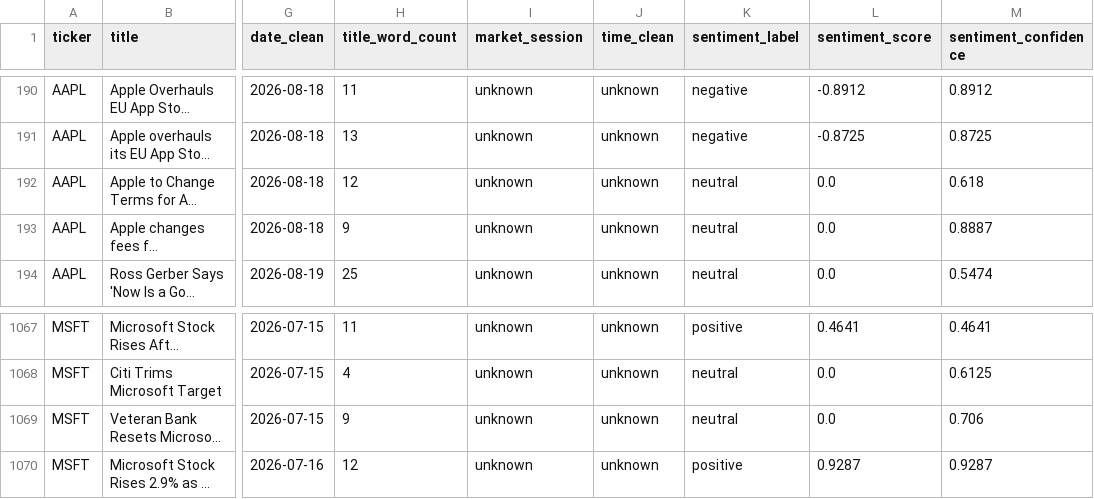
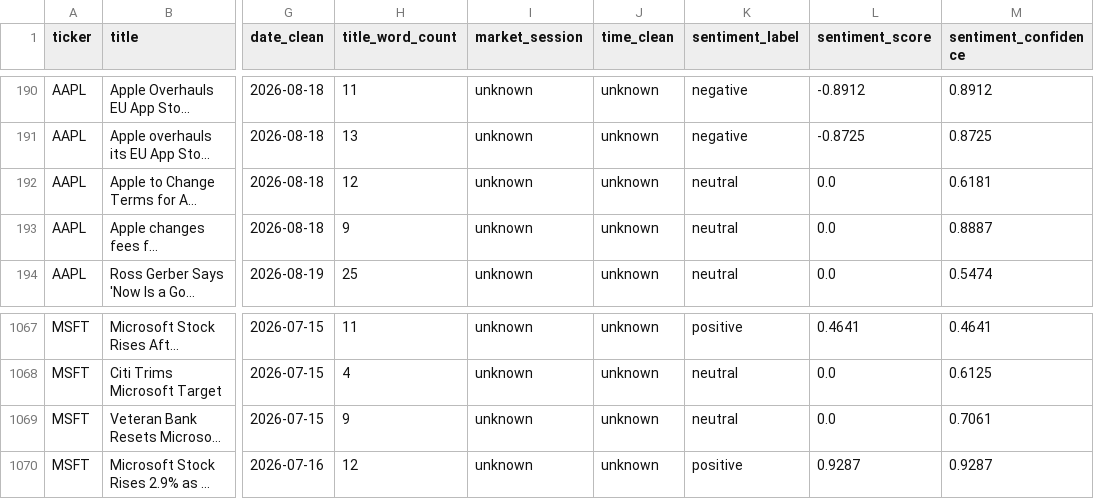
Before and after one commit to shailesh6498/Financial-News-Sentiment-Intelligence-System, a CSV file: data/processed/news_sentiment_filtered.csv, drawn as a sheet; only a part is shown, gaps mark what is left out; long unchanged cells end in …; the diff covers the shown part only; the diff names each change by its address in the sheet, - before the commit and + after, or states it on an @@ line.

```diff
--- a/data/processed/news_sentiment_filtered.csv
+++ b/data/processed/news_sentiment_filtered.csv
-M192 (sentiment_confidence): 0.618
+M192 (sentiment_confidence): 0.6181
-M1069 (sentiment_confidence): 0.706
+M1069 (sentiment_confidence): 0.7061
```
Also changed, not shown: 9 edited cells elsewhere in this file, data/features/model_input.csv, 1 other file.
